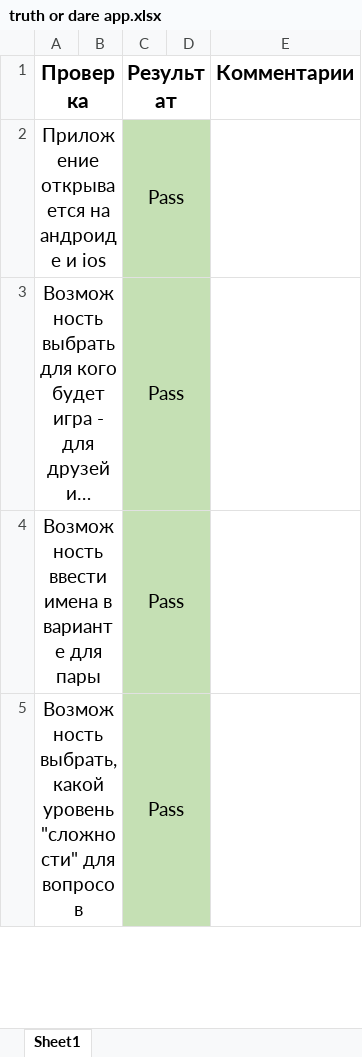
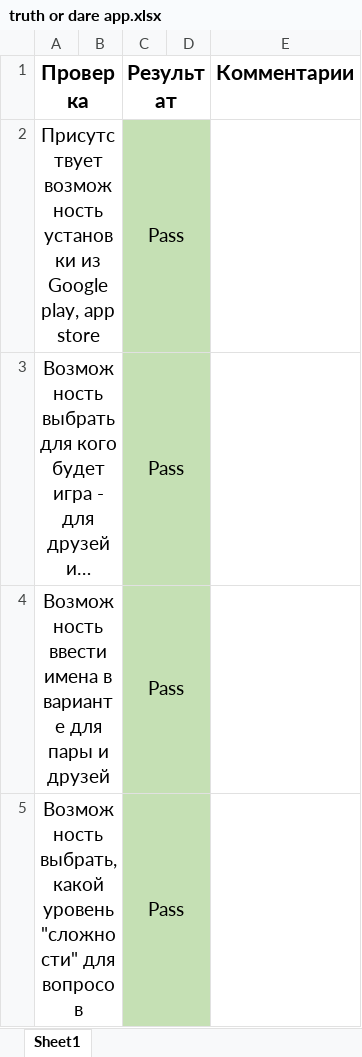
Before and after one commit to anshtern/Truth-or-dare-app, an Excel workbook: truth or dare app.xlsx, sheet Sheet1, drawn as a sheet; only a part is shown; long unchanged cells end in …; values as stored, in another font and other column widths than the file's, no borders; the diff covers the shown part only; the diff names each change by its address in the sheet, - before the commit and + after, or states it on an @@ line.

```diff
--- a/truth or dare app.xlsx (sheet Sheet1)
+++ b/truth or dare app.xlsx (sheet Sheet1)
-A2 (Проверка): Приложение открывается на андроиде и ios
+A2 (Проверка): Присутствует возможность установки из Google play, app store
-A4 (Проверка): …для пары
+A4 (Проверка): …для пары и друзей
```
Also changed, not shown: 3 added rows, 1 removed row and 4 edited cells elsewhere in this sheet, 2 other files.
